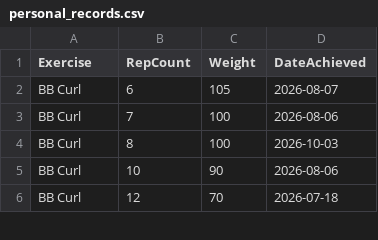
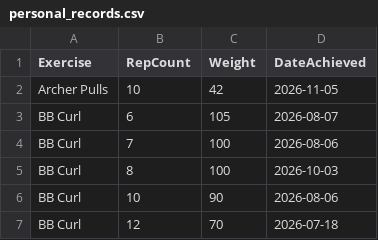
Before and after one commit to auckiefenstermacher19-cmd/Workout-Tracker-v2, a CSV file: personal_records.csv, drawn as a sheet; only a part is shown.

Commit message:
Update personal records — 2026-11-05

```diff
--- a/personal_records.csv
+++ b/personal_records.csv
@@ -1,2 +1,3 @@
 Exercise,RepCount,Weight,DateAchieved
+Archer Pulls,10,42,2026-11-05
 BB Curl,6,105,2026-08-07
```
